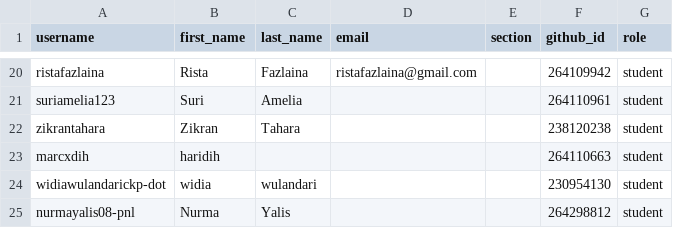
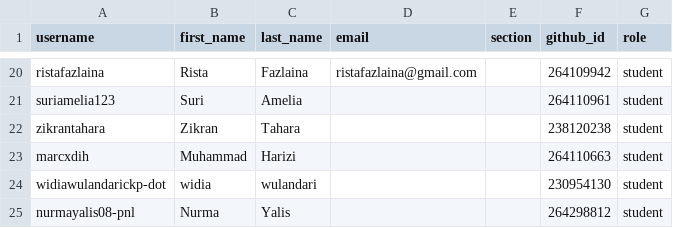
Before and after one commit to tik-pnl/classroom50, a CSV file: 2024-trkj-a/roster.csv, drawn as a sheet; only a part is shown, gaps mark what is left out.

Commit message:
[Classroom 50] Edit student: 2024-trkj-a/marcxdih

```diff
--- a/2024-trkj-a/roster.csv
+++ b/2024-trkj-a/roster.csv
@@ -22,3 +22,3 @@ suriamelia123,Suri,Amelia,,,264110961,student
 zikrantahara,Zikran,Tahara,,,238120238,student
-marcxdih,haridih,,,,264110663,student
+marcxdih,Muhammad,Harizi,,,264110663,student
 widiawulandarickp-dot,widia,wulandari,,,230954130,student
```
